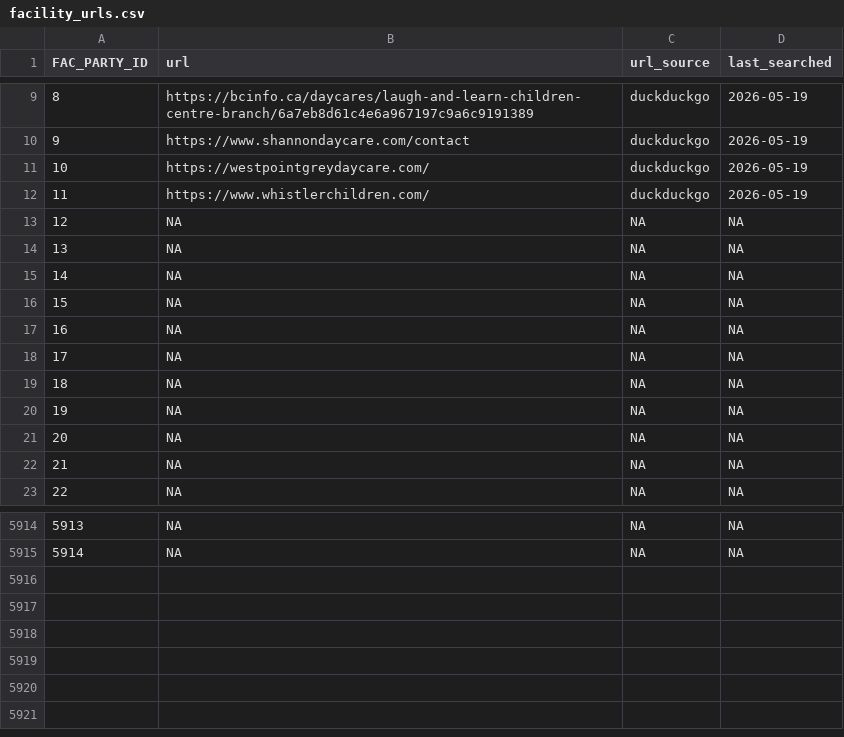
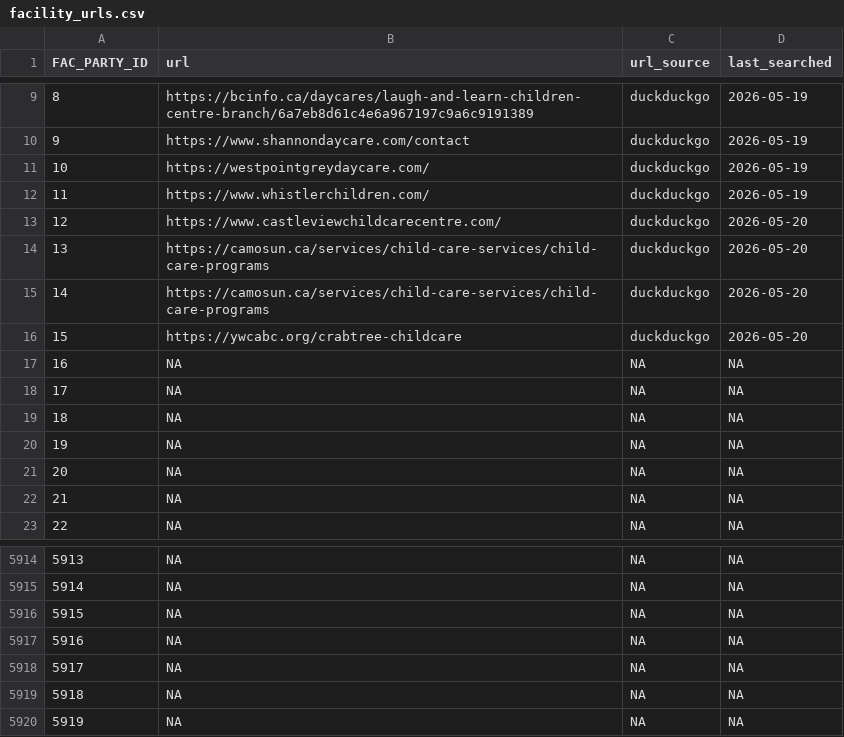
Before and after one commit to wvictor14/bcchildcarebot, a CSV file: data/facility_urls.csv, drawn as a sheet; only a part is shown, gaps mark what is left out.

```diff
--- a/data/facility_urls.csv
+++ b/data/facility_urls.csv
@@ -12,6 +12,6 @@ FAC_PARTY_ID,url,url_source,last_searched
 11,https://www.whistlerchildren.com/,duckduckgo,2026-05-19
-12,NA,NA,NA
-13,NA,NA,NA
-14,NA,NA,NA
-15,NA,NA,NA
+12,https://www.castleviewchildcarecentre.com/,duckduckgo,2026-05-20
+13,https://camosun.ca/services/child-care-services/child-care-programs,duckduckgo,2026-05-20
+14,https://camosun.ca/services/child-care-services/child-care-programs,duckduckgo,2026-05-20
+15,https://ywcabc.org/crabtree-childcare,duckduckgo,2026-05-20
 16,NA,NA,NA
@@ -5915 +5915,6 @@ FAC_PARTY_ID,url,url_source,last_searched
 5914,NA,NA,NA
+5915,NA,NA,NA
+5916,NA,NA,NA
+5917,NA,NA,NA
+5918,NA,NA,NA
+5919,NA,NA,NA
```
